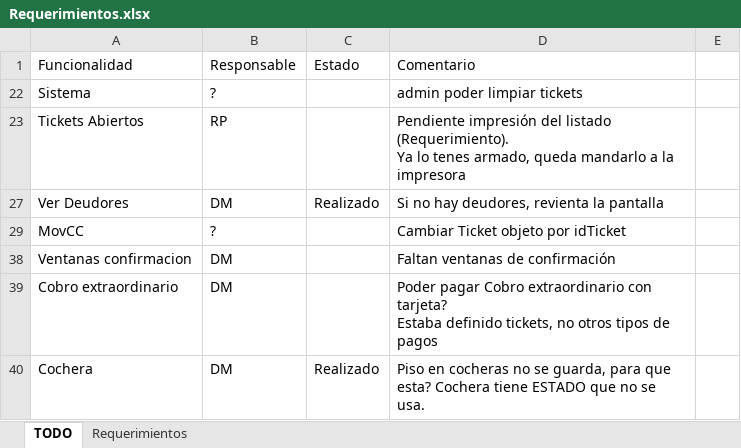
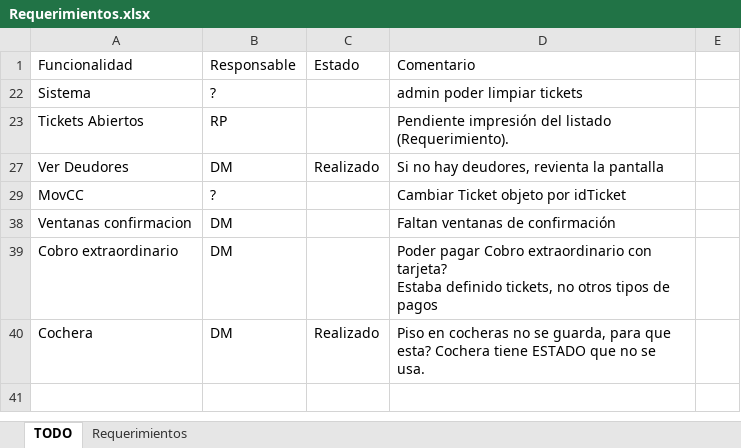
Before and after one commit to Moreh89/EstacionamientoGIT, an Excel workbook: Estacionamiento-Server/Requerimientos.xlsx, sheet TODO, drawn as a sheet; values as stored, in another font and other column widths than the file's, no borders; ↵ is a line break in a cell; the diff names each change by its address in the sheet, - before the commit and + after, or states it on an @@ line.

```diff
--- a/Estacionamiento-Server/Requerimientos.xlsx (sheet TODO)
+++ b/Estacionamiento-Server/Requerimientos.xlsx (sheet TODO)
-D23: …listado (Requerimiento). ↵ Ya lo tenes armado, queda mandarlo a la impresora
+D23: …listado (Requerimiento).
```
Also changed, not shown: 1 other file.
